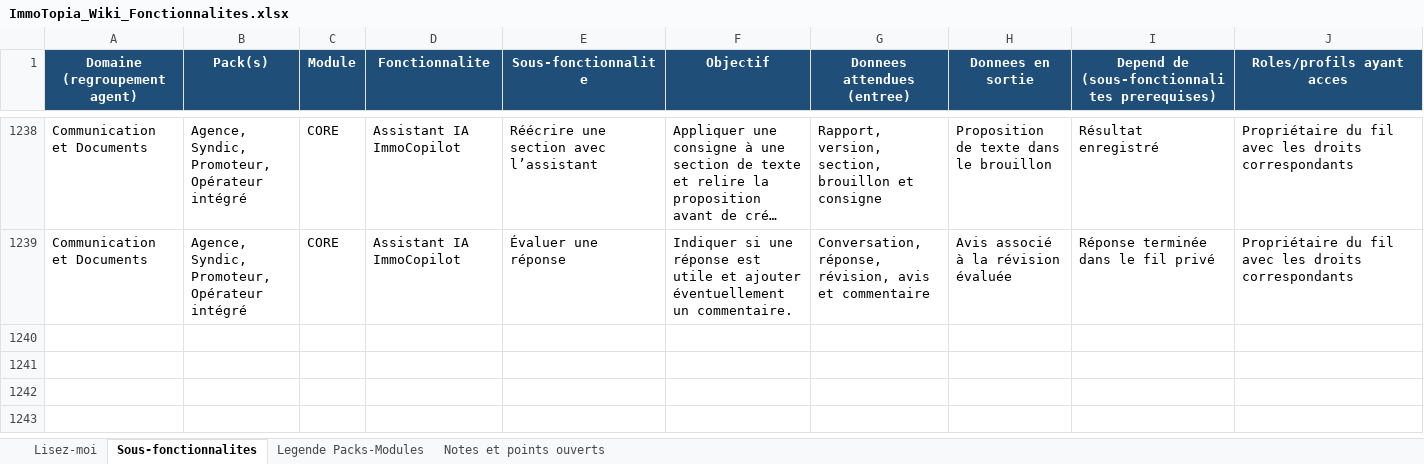
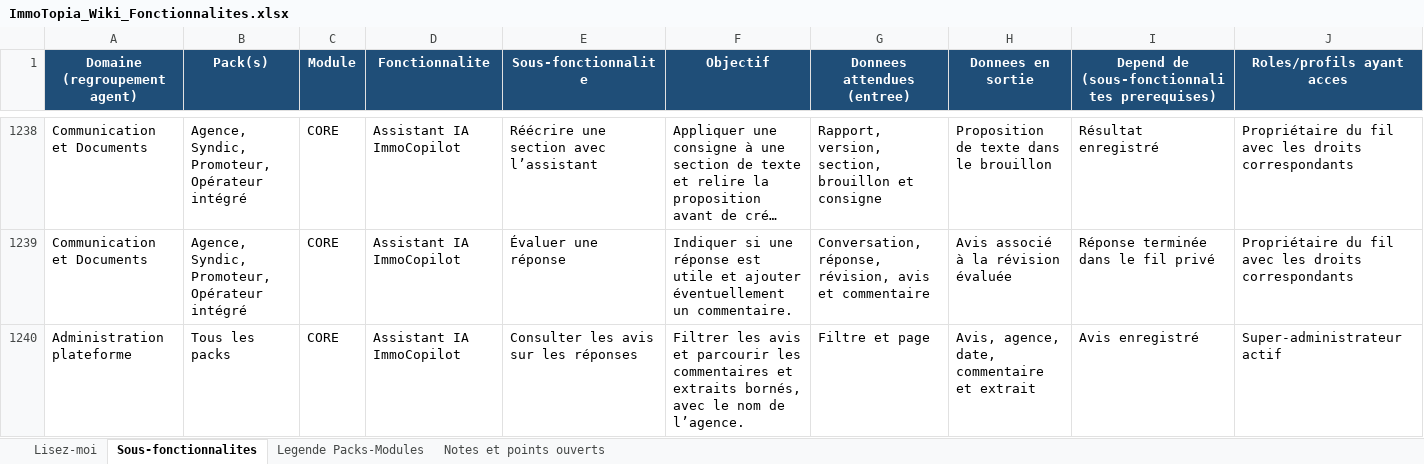
Before and after one commit to bkourouma/immotopia, an Excel workbook: docs/fonctionnalites/ImmoTopia_Wiki_Fonctionnalites.xlsx, sheet Sous-fonctionnalites, drawn as a sheet; only a part is shown, gaps mark what is left out; long unchanged cells end in …; values as stored, in another font and other column widths than the file's, no borders; table styles not drawn; rows hold the shown columns only; the diff names each change by its address in the sheet, - before the commit and + after, or states it on an @@ line.

Commit message:
feat(assistant): consulter les avis dans les réglages IA

```diff
--- a/docs/fonctionnalites/ImmoTopia_Wiki_Fonctionnalites.xlsx (sheet Sous-fonctionnalites)
+++ b/docs/fonctionnalites/ImmoTopia_Wiki_Fonctionnalites.xlsx (sheet Sous-fonctionnalites)
+row 1240: Administration plateforme | Tous les packs | CORE | Assistant IA ImmoCopilot | Consulter les avis sur les réponses | Filtrer les avis et parcourir les commentaires et extraits bornés, avec le nom de l’agence. | Filtre et page | Avis, agence, date, commentaire et extrait | Avis enregistré | Super-administrateur actif
```
Also changed, not shown: 12 other files.
